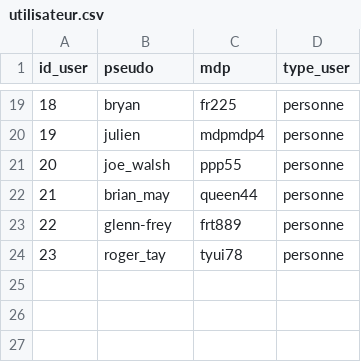
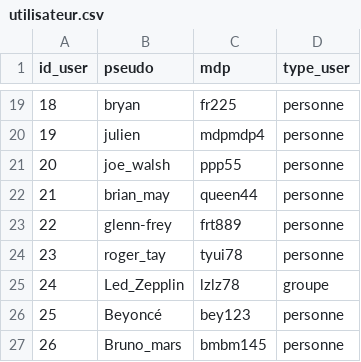
Before and after one commit to DanielGilardoni/Noisebook, a CSV file: csv/utilisateur.csv, drawn as a sheet; only a part is shown, gaps mark what is left out.

```diff
--- a/csv/utilisateur.csv
+++ b/csv/utilisateur.csv
@@ -24 +24,4 @@ id_user,pseudo,mdp,type_user
 23,roger_tay,tyui78,personne
+24,Led_Zepplin,lzlz78,groupe
+25,Beyoncé,bey123,personne
+26,Bruno_mars,bmbm145,personne
```
Also changed, not shown: csv/musique.csv, 2 other files.
